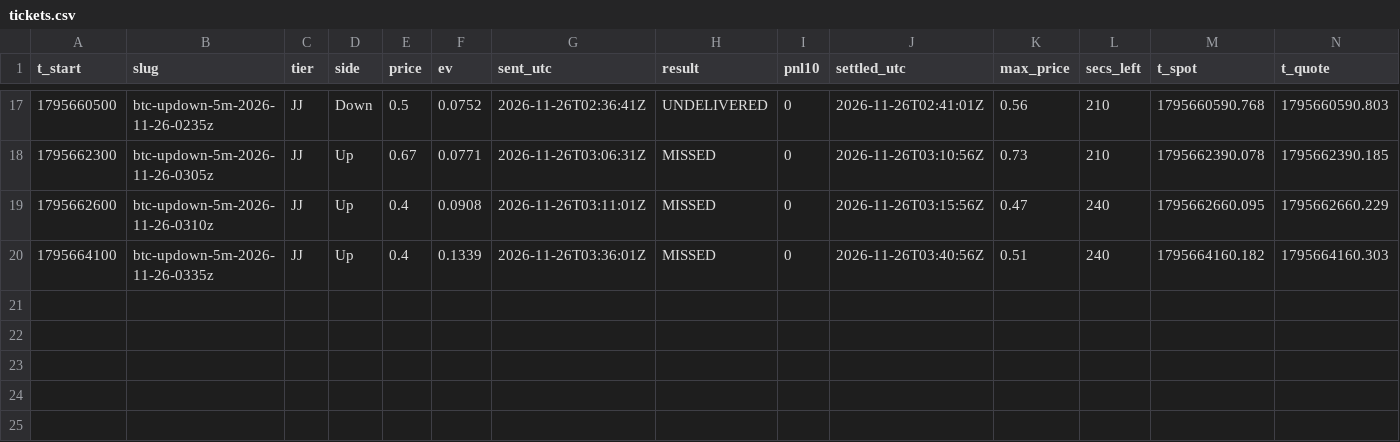
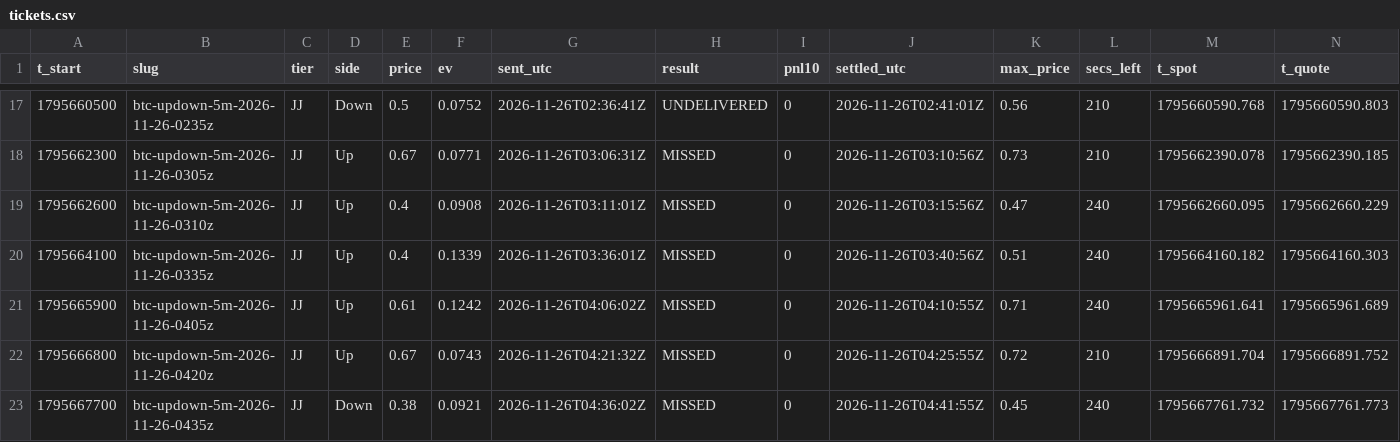
Before and after one commit to j42002/polybot, a CSV file: data/tickets.csv, drawn as a sheet; only a part is shown, gaps mark what is left out; rows hold the shown columns only; the diff names each change by its address in the sheet, - before the commit and + after, or states it on an @@ line.

Commit message:
polybot data 2026-11-26T04:47Z

```diff
--- a/data/tickets.csv
+++ b/data/tickets.csv
+row 21: 1795665900 | btc-updown-5m-2026-11-26-0405z | JJ | Up | 0.61 | 0.1242 | 2026-11-26T04:06:02Z | MISSED | 0 | 2026-11-26T04:10:55Z | 0.71 | 240 | 1795665961.641 | 1795665961.689
+row 22: 1795666800 | btc-updown-5m-2026-11-26-0420z | JJ | Up | 0.67 | 0.0743 | 2026-11-26T04:21:32Z | MISSED | 0 | 2026-11-26T04:25:55Z | 0.72 | 210 | 1795666891.704 | 1795666891.752
+row 23: 1795667700 | btc-updown-5m-2026-11-26-0435z | JJ | Down | 0.38 | 0.0921 | 2026-11-26T04:36:02Z | MISSED | 0 | 2026-11-26T04:41:55Z | 0.45 | 240 | 1795667761.732 | 1795667761.773
```
Also changed, not shown: data/closes.csv, data/loop_stats.csv, 5 other files.
